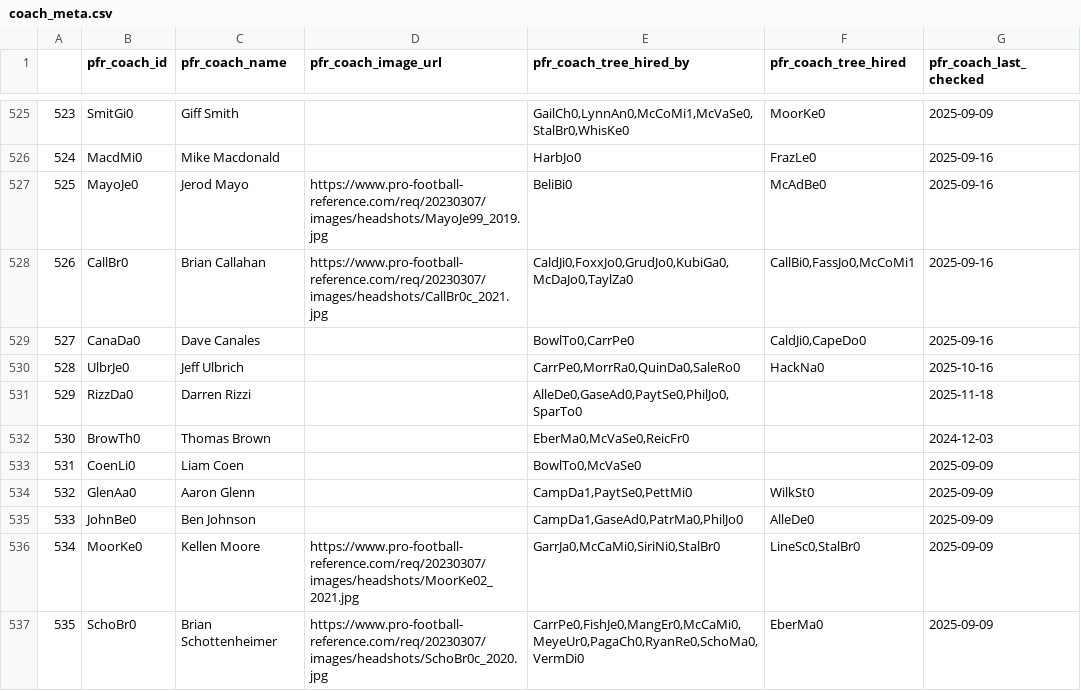
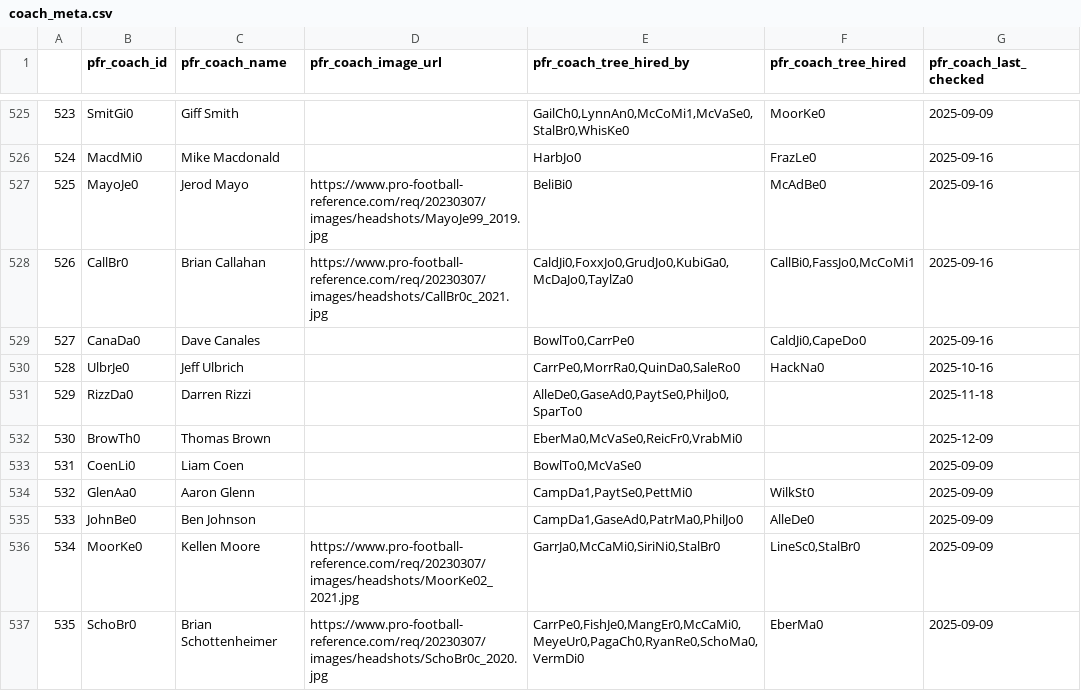
Before and after one commit to greerreNFL/coaches, a CSV file: coaches/coach_meta.csv, drawn as a sheet; only a part is shown, gaps mark what is left out.

```diff
--- a/coaches/coach_meta.csv
+++ b/coaches/coach_meta.csv
@@ -531,3 +531,3 @@
 529,RizzDa0,Darren Rizzi,,"AlleDe0,GaseAd0,PaytSe0,PhilJo0,SparTo0",,2025-11-18
-530,BrowTh0,Thomas Brown,,"EberMa0,McVaSe0,ReicFr0",,2024-12-03
+530,BrowTh0,Thomas Brown,,"EberMa0,McVaSe0,ReicFr0,VrabMi0",,2025-12-09
 531,CoenLi0,Liam Coen,,"BowlTo0,McVaSe0",,2025-09-09
```
Also changed, not shown: coaches.csv.
